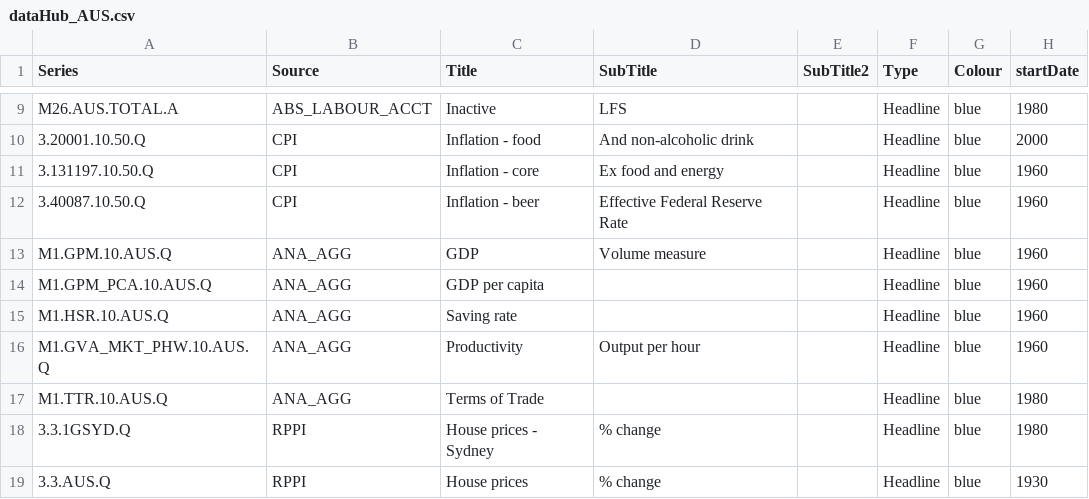
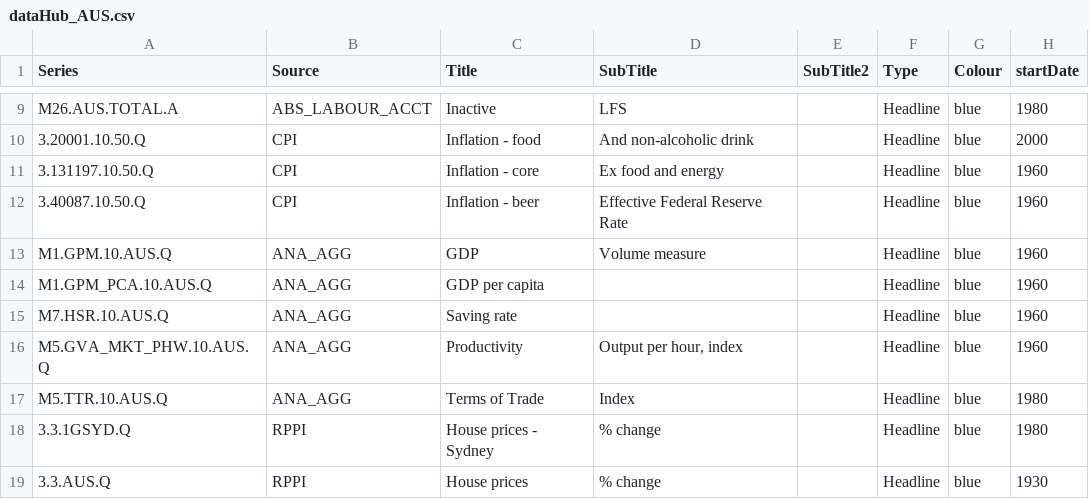
Before and after one commit to RDeconomist/RDeconomist.github.io, a CSV file: data/aus/dataHub_AUS.csv, drawn as a sheet; only a part is shown, gaps mark what is left out; the diff names each change by its address in the sheet, - before the commit and + after, or states it on an @@ line.

```diff
--- a/data/aus/dataHub_AUS.csv
+++ b/data/aus/dataHub_AUS.csv
-A15 (Series): M1.HSR.10.AUS.Q
+A15 (Series): M7.HSR.10.AUS.Q
-A16 (Series): M1.GVA_MKT_PHW.10.AUS.Q
+A16 (Series): M5.GVA_MKT_PHW.10.AUS.Q
-D16 (SubTitle): Output per hour
+D16 (SubTitle): Output per hour, index
-A17 (Series): M1.TTR.10.AUS.Q
+A17 (Series): M5.TTR.10.AUS.Q
-D17 (SubTitle): (empty)
+D17 (SubTitle): Index
```
Also changed, not shown: 1 other file.
